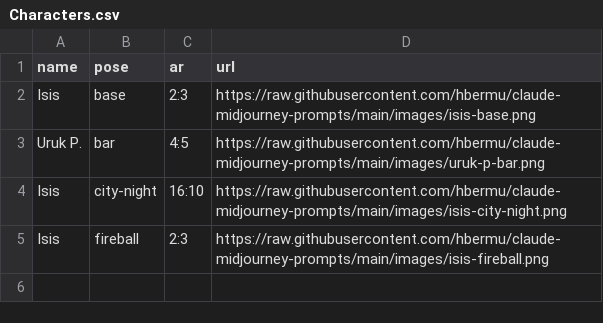
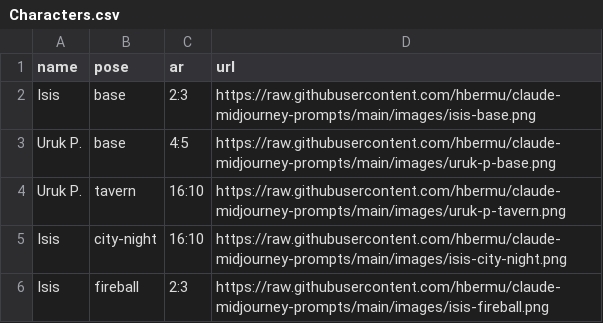
Before and after one commit to hbermu/claude-midjourney-prompts, a CSV file: Characters.csv, drawn as a sheet.

```diff
--- a/Characters.csv
+++ b/Characters.csv
@@ -2,3 +2,4 @@ name,pose,ar,url
 Isis,base,2:3,https://raw.githubusercontent.com/hbermu/claude-midjourney-prompts/main/images/isis-base.png
-Uruk P.,bar,4:5,https://raw.githubusercontent.com/hbermu/claude-midjourney-prompts/main/images/uruk-p-bar.png
+Uruk P.,base,4:5,https://raw.githubusercontent.com/hbermu/claude-midjourney-prompts/main/images/uruk-p-base.png
+Uruk P.,tavern,16:10,https://raw.githubusercontent.com/hbermu/claude-midjourney-prompts/main/images/uruk-p-tavern.png
 Isis,city-night,16:10,https://raw.githubusercontent.com/hbermu/claude-midjourney-prompts/main/images/isis-city-night.png
```
Also changed, not shown: 2 other files.
